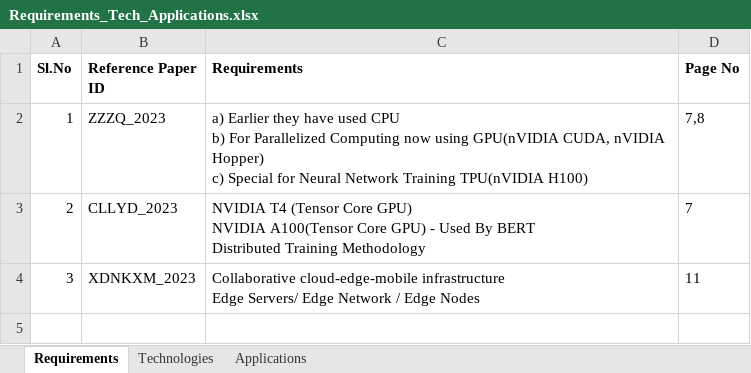
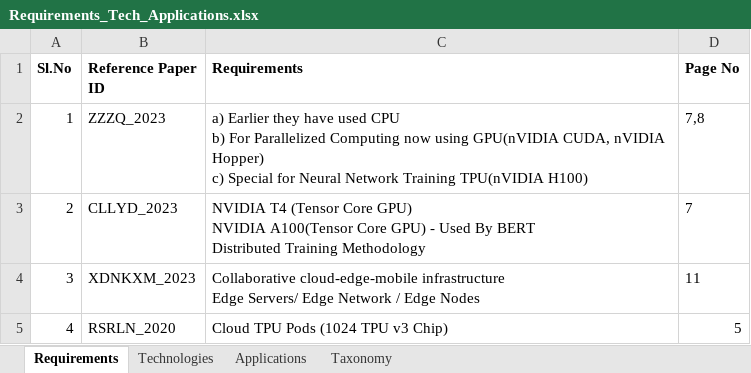
Before and after one commit to PratapKumarChowdary/GenerativeAI_ResearchPaper, an Excel workbook: Requirements_Tech_Applications.xlsx, sheet Requirements, drawn as a sheet; values as stored, in another font and other column widths than the file's, no borders; the diff names each change by its address in the sheet, - before the commit and + after, or states it on an @@ line.

```diff
--- a/Requirements_Tech_Applications.xlsx (sheet Requirements)
+++ b/Requirements_Tech_Applications.xlsx (sheet Requirements)
+sheet tab: Taxonomy
+row 5: 4 | RSRLN_2020 | Cloud TPU Pods (1024 TPU v3 Chip) | 5
```
Also changed, not shown: 12 other files.
